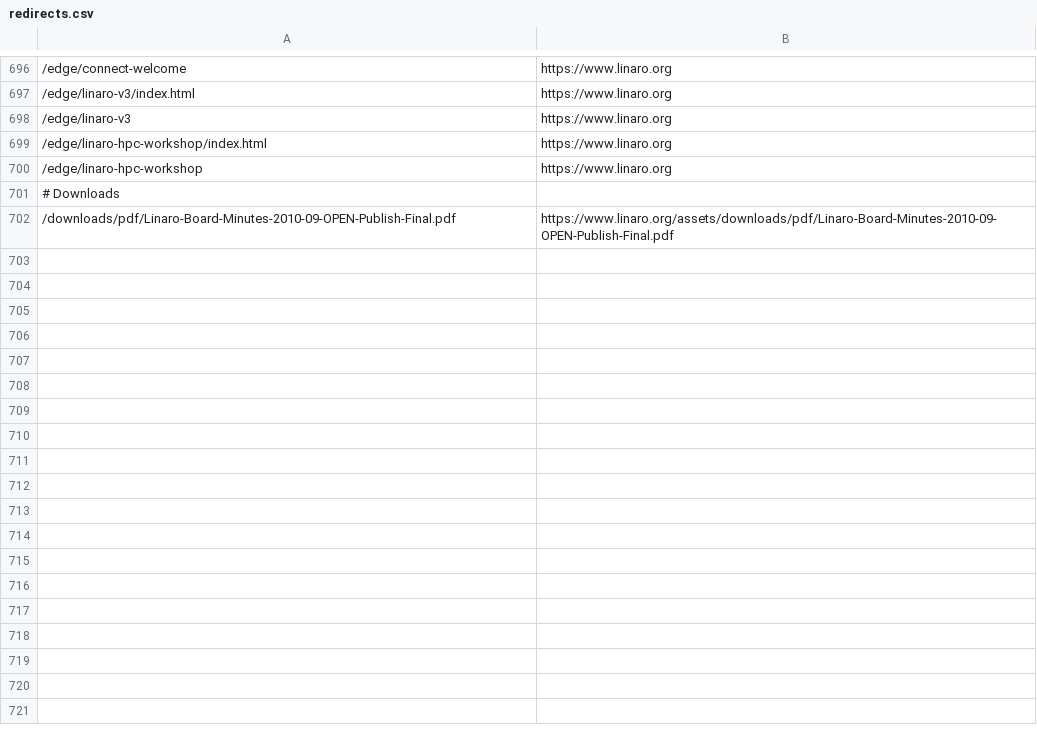
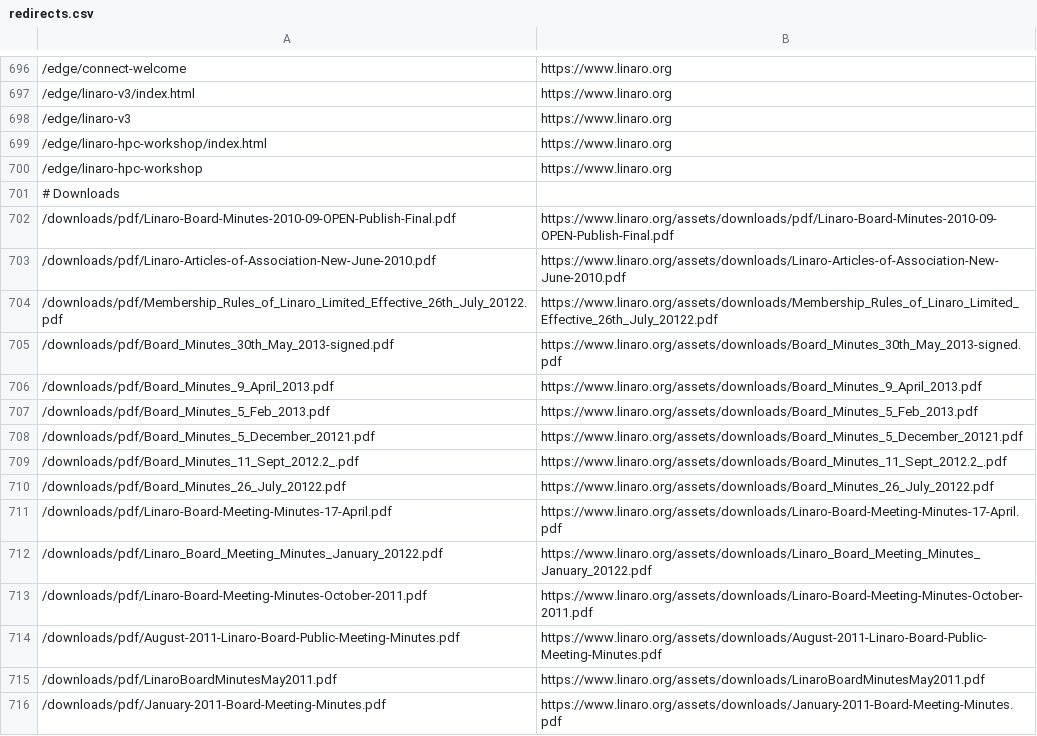
Before and after one commit to Linaro/website, a CSV file: _data/redirects.csv, drawn as a sheet; only a part is shown, gaps mark what is left out.

Commit message:
Added redirects for move of downloads/pdf to /assets/downloads

```diff
--- a/_data/redirects.csv
+++ b/_data/redirects.csv
@@ -702 +702,15 @@
 /downloads/pdf/Linaro-Board-Minutes-2010-09-OPEN-Publish-Final.pdf,https://www.linaro.org/assets/downloads/pdf/Linaro-Board-Minutes-2010-09-OPEN-Publish-Final.pdf
+/downloads/pdf/Linaro-Articles-of-Association-New-June-2010.pdf,https://www.linaro.org/assets/downloads/Linaro-Articles-of-Association-New-June-2010.pdf
+/downloads/pdf/Membership_Rules_of_Linaro_Limited_Effective_26th_July_20122.pdf,https://www.linaro.org/assets/downloads/Membership_Rules_of_Linaro_Limited_Effective_26th_July_20122.pdf
+/downloads/pdf/Board_Minutes_30th_May_2013-signed.pdf,https://www.linaro.org/assets/downloads/Board_Minutes_30th_May_2013-signed.pdf
+/downloads/pdf/Board_Minutes_9_April_2013.pdf,https://www.linaro.org/assets/downloads/Board_Minutes_9_April_2013.pdf
+/downloads/pdf/Board_Minutes_5_Feb_2013.pdf,https://www.linaro.org/assets/downloads/Board_Minutes_5_Feb_2013.pdf
+/downloads/pdf/Board_Minutes_5_December_20121.pdf,https://www.linaro.org/assets/downloads/Board_Minutes_5_December_20121.pdf
+/downloads/pdf/Board_Minutes_11_Sept_2012.2_.pdf,https://www.linaro.org/assets/downloads/Board_Minutes_11_Sept_2012.2_.pdf
+/downloads/pdf/Board_Minutes_26_July_20122.pdf,https://www.linaro.org/assets/downloads/Board_Minutes_26_July_20122.pdf
+/downloads/pdf/Linaro-Board-Meeting-Minutes-17-April.pdf,https://www.linaro.org/assets/downloads/Linaro-Board-Meeting-Minutes-17-April.pdf
+/downloads/pdf/Linaro_Board_Meeting_Minutes_January_20122.pdf,https://www.linaro.org/assets/downloads/Linaro_Board_Meeting_Minutes_January_20122.pdf
+/downloads/pdf/Linaro-Board-Meeting-Minutes-October-2011.pdf,https://www.linaro.org/assets/downloads/Linaro-Board-Meeting-Minutes-October-2011.pdf
+/downloads/pdf/August-2011-Linaro-Board-Public-Meeting-Minutes.pdf,https://www.linaro.org/assets/downloads/August-2011-Linaro-Board-Public-Meeting-Minutes.pdf
+/downloads/pdf/LinaroBoardMinutesMay2011.pdf,https://www.linaro.org/assets/downloads/LinaroBoardMinutesMay2011.pdf
+/downloads/pdf/January-2011-Board-Meeting-Minutes.pdf,https://www.linaro.org/assets/downloads/January-2011-Board-Meeting-Minutes.pdf
```
